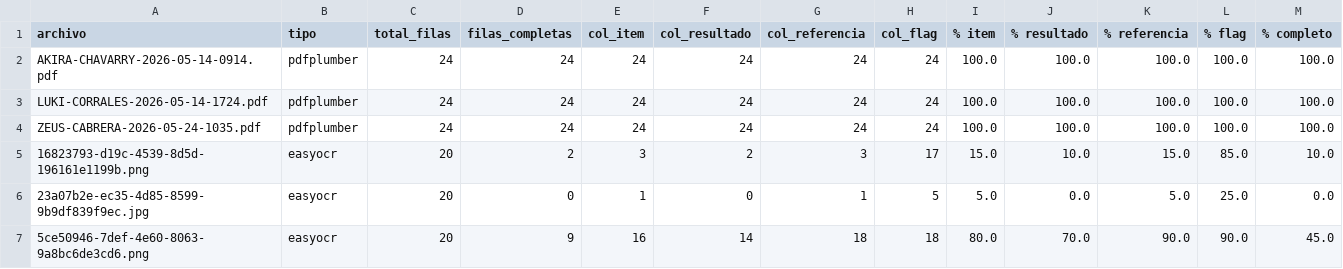
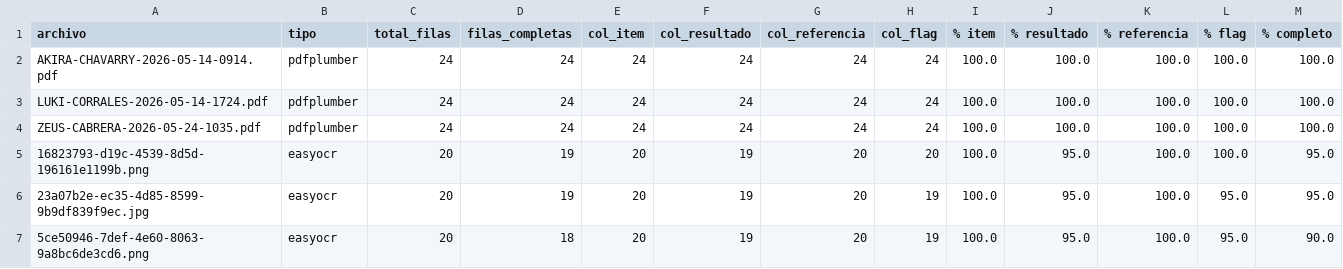
Before and after one commit to sistema-gestion-clinico-veterinario/modelos, a CSV file: results/metricas_detalladas.csv, drawn as a sheet; only a part is shown; the diff covers the shown part only.

Commit message:
feat: nuevo voucher b3403d54, corrector uppercase, preprocesador en OCR, normalizar comas, regex paciente, filtro metricas, ground truth corregido

```diff
--- a/results/metricas_detalladas.csv
+++ b/results/metricas_detalladas.csv
@@ -4,4 +4,4 @@ LUKI-CORRALES-2026-05-14-1724.pdf,pdfplumber,24,24,24,24,24,24,100.0,100.0,100.0
 ZEUS-CABRERA-2026-05-24-1035.pdf,pdfplumber,24,24,24,24,24,24,100.0,100.0,100.0,100.0,100.0
-16823793-d19c-4539-8d5d-196161e1199b.png,easyocr,20,2,3,2,3,17,15.0,10.0,15.0,85.0,10.0
-23a07b2e-ec35-4d85-8599-9b9df839f9ec.jpg,easyocr,20,0,1,0,1,5,5.0,0.0,5.0,25.0,0.0
-5ce50946-7def-4e60-8063-9a8bc6de3cd6.png,easyocr,20,9,16,14,18,18,80.0,70.0,90.0,90.0,45.0
+16823793-d19c-4539-8d5d-196161e1199b.png,easyocr,20,19,20,19,20,20,100.0,95.0,100.0,100.0,95.0
+23a07b2e-ec35-4d85-8599-9b9df839f9ec.jpg,easyocr,20,19,20,19,20,19,100.0,95.0,100.0,95.0,95.0
+5ce50946-7def-4e60-8063-9a8bc6de3cd6.png,easyocr,20,18,20,19,20,19,100.0,95.0,100.0,95.0,90.0
```
Also changed, not shown: 2 added rows and 20 edited cells elsewhere in this file, 14 other files.
